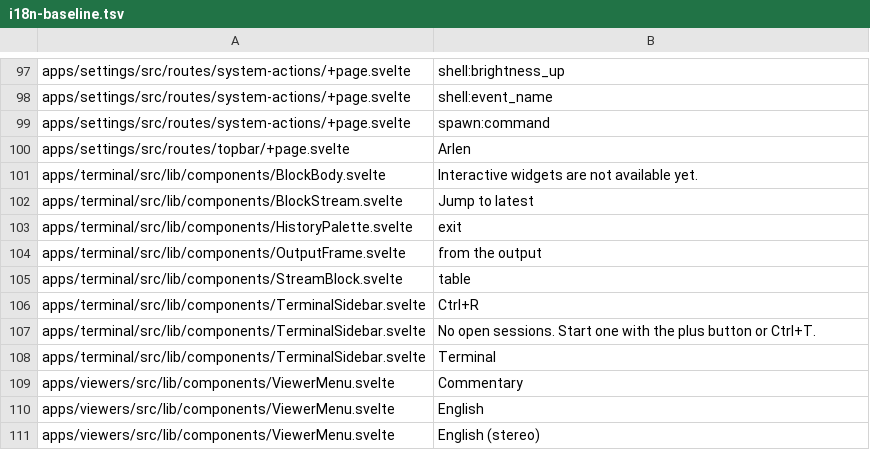
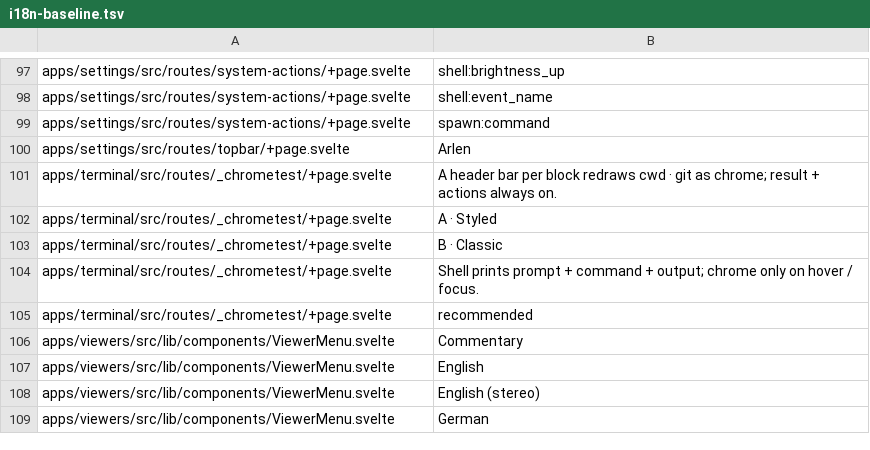
Before and after one commit to arlenos/arlen, a TSV file: dev/i18n-baseline.tsv, drawn as a sheet; only a part is shown, gaps mark what is left out; the shorter side is filled out with more unchanged rows.

Commit message:
terminal: route the session pill, sidebar and block chrome through the catalog

```diff
--- a/dev/i18n-baseline.tsv
+++ b/dev/i18n-baseline.tsv
@@ -100,10 +100,7 @@ apps/settings/src/routes/system-actions/+page.svelte	spawn:command
 apps/settings/src/routes/topbar/+page.svelte	Arlen
-apps/terminal/src/lib/components/BlockBody.svelte	Interactive widgets are not available yet.
-apps/terminal/src/lib/components/BlockStream.svelte	Jump to latest
-apps/terminal/src/lib/components/HistoryPalette.svelte	exit
-apps/terminal/src/lib/components/OutputFrame.svelte	from the output
-apps/terminal/src/lib/components/StreamBlock.svelte	table
-apps/terminal/src/lib/components/TerminalSidebar.svelte	Ctrl+R
-apps/terminal/src/lib/components/TerminalSidebar.svelte	No open sessions. Start one with the plus button or Ctrl+T.
-apps/terminal/src/lib/components/TerminalSidebar.svelte	Terminal
+apps/terminal/src/routes/_chrometest/+page.svelte	A header bar per block redraws cwd · git as chrome; result + actions always on.
+apps/terminal/src/routes/_chrometest/+page.svelte	A · Styled
+apps/terminal/src/routes/_chrometest/+page.svelte	B · Classic
+apps/terminal/src/routes/_chrometest/+page.svelte	Shell prints prompt + command + output; chrome only on hover / focus.
+apps/terminal/src/routes/_chrometest/+page.svelte	recommended
 apps/viewers/src/lib/components/ViewerMenu.svelte	Commentary
```
Also changed, not shown: 8 other files.
